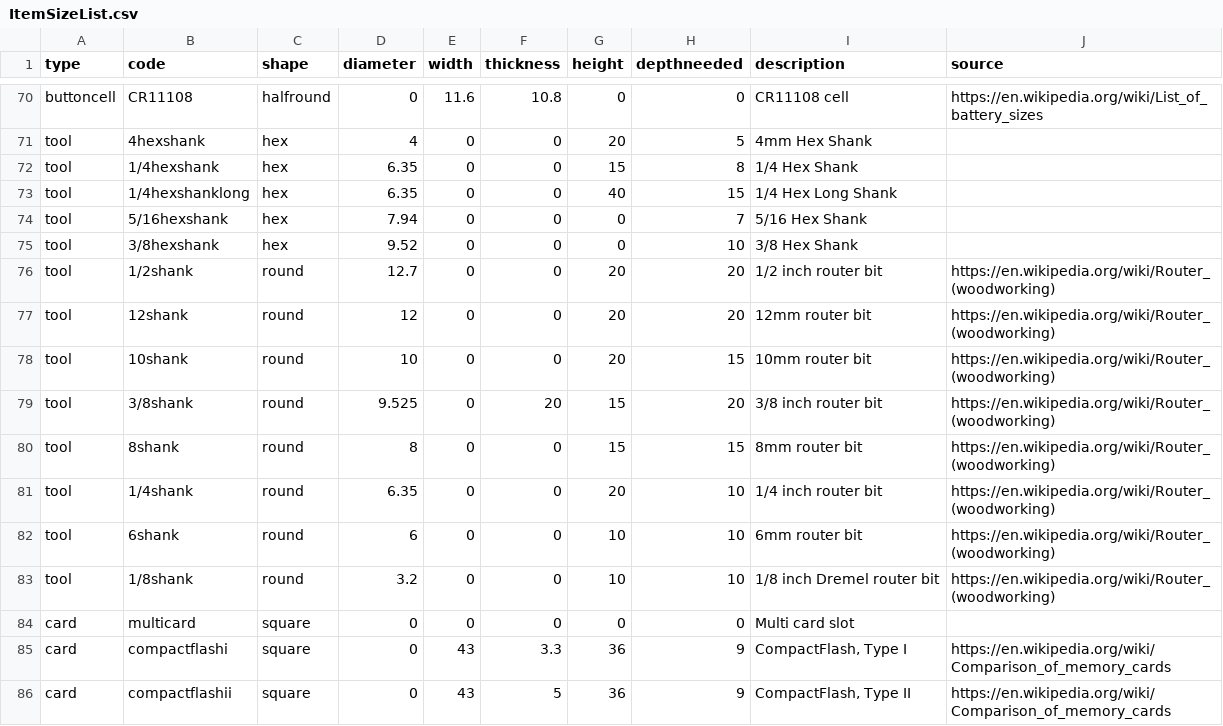
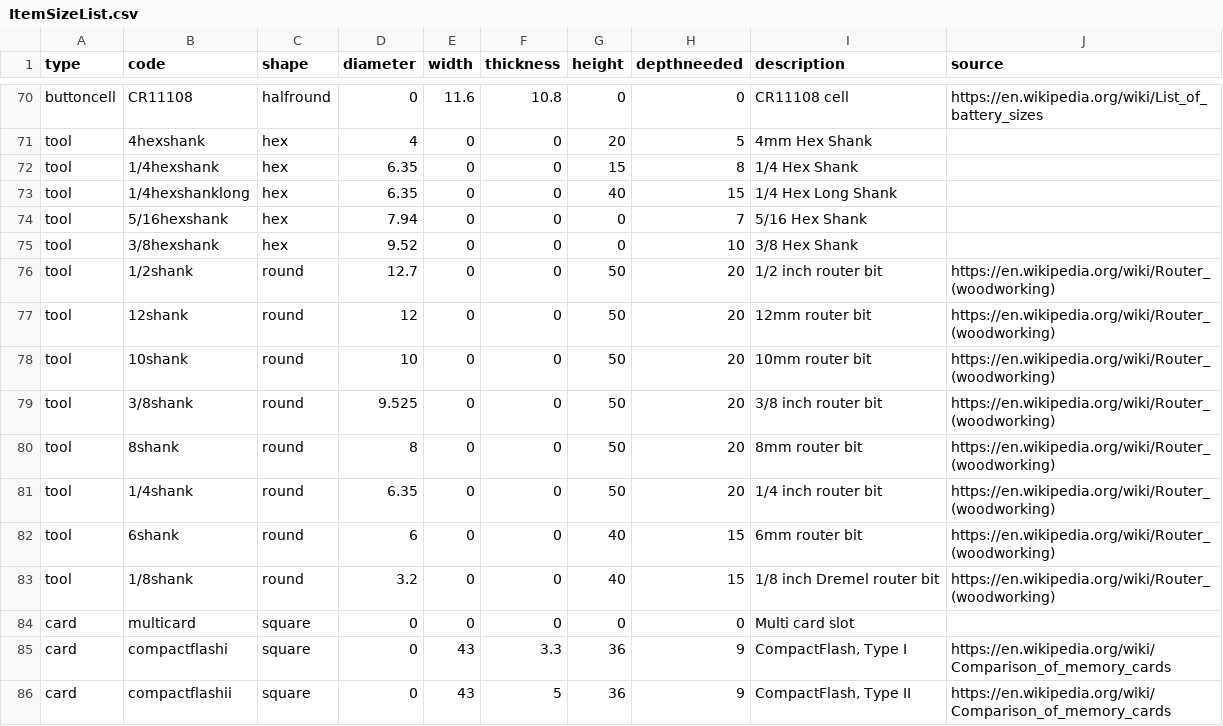
Before and after one commit to ostat/gridfinity_extended_openscad, a CSV file: scripts/ItemSizeList.csv, drawn as a sheet; only a part is shown, gaps mark what is left out.

Commit message:
woodworking tool length

```diff
--- a/scripts/ItemSizeList.csv
+++ b/scripts/ItemSizeList.csv
@@ -75,10 +75,10 @@ tool,5/16hexshank,hex,7.94,0,0,0,7,5/16 Hex Shank,
 tool,3/8hexshank,hex,9.52,0,0,0,10,3/8 Hex Shank,
-tool,1/2shank,round,12.7,0,0,20,20,1/2 inch router bit, https://en.wikipedia.org/wiki/Router_(woodworking)
-tool,12shank,round,12,0,0,20,20,12mm router bit, https://en.wikipedia.org/wiki/Router_(woodworking)
-tool,10shank,round,10,0,0,20,15,10mm router bit, https://en.wikipedia.org/wiki/Router_(woodworking)
-tool,3/8shank,round,9.525,0,20,15,20,3/8 inch router bit, https://en.wikipedia.org/wiki/Router_(woodworking)
-tool,8shank,round,8,0,0,15,15,8mm router bit, https://en.wikipedia.org/wiki/Router_(woodworking)
-tool,1/4shank,round,6.35,0,0,20,10,1/4 inch router bit, https://en.wikipedia.org/wiki/Router_(woodworking)
-tool,6shank,round,6,0,0,10,10,6mm router bit, https://en.wikipedia.org/wiki/Router_(woodworking)
-tool,1/8shank,round,3.2,0,0,10,10,1/8 inch Dremel router bit, https://en.wikipedia.org/wiki/Router_(woodworking)
+tool,1/2shank,round,12.7,0,0,50,20,1/2 inch router bit, https://en.wikipedia.org/wiki/Router_(woodworking)
+tool,12shank,round,12,0,0,50,20,12mm router bit, https://en.wikipedia.org/wiki/Router_(woodworking)
+tool,10shank,round,10,0,0,50,20,10mm router bit, https://en.wikipedia.org/wiki/Router_(woodworking)
+tool,3/8shank,round,9.525,0,0,50,20,3/8 inch router bit, https://en.wikipedia.org/wiki/Router_(woodworking)
+tool,8shank,round,8,0,0,50,20,8mm router bit, https://en.wikipedia.org/wiki/Router_(woodworking)
+tool,1/4shank,round,6.35,0,0,50,20,1/4 inch router bit, https://en.wikipedia.org/wiki/Router_(woodworking)
+tool,6shank,round,6,0,0,40,15,6mm router bit, https://en.wikipedia.org/wiki/Router_(woodworking)
+tool,1/8shank,round,3.2,0,0,40,15,1/8 inch Dremel router bit, https://en.wikipedia.org/wiki/Router_(woodworking)
 card,multicard,square,0,0,0,0,0,Multi card slot,
```
